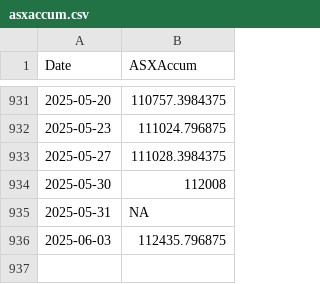
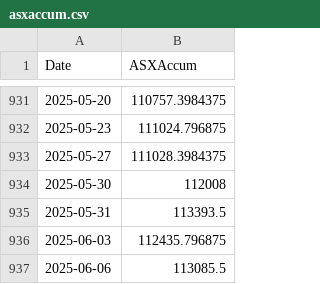
Before and after one commit to kletts/au-vix, a CSV file: asxaccum.csv, drawn as a sheet; only a part is shown, gaps mark what is left out.

Commit message:
Push update back to repo
Files changed:
M	asxaccum.csv
M	avix.csv

```diff
--- a/asxaccum.csv
+++ b/asxaccum.csv
@@ -934,3 +934,4 @@
 2025-05-30,112008
-2025-05-31,NA
+2025-05-31,113393.5
 2025-06-03,112435.796875
+2025-06-06,113085.5
```
Also changed, not shown: avix.csv.
